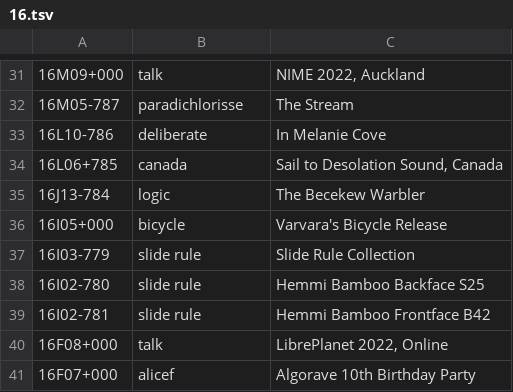
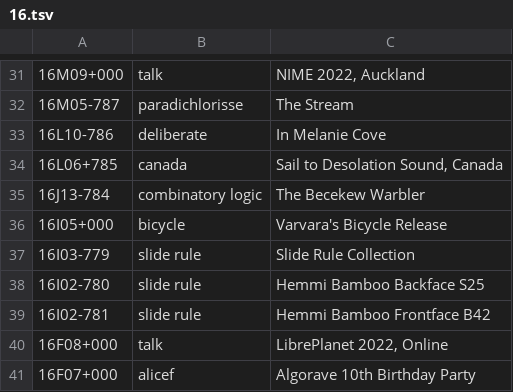
Before and after one commit to XXIIVV/oscean, a TSV file: src/diary/16.tsv, drawn as a sheet; only a part is shown, gaps mark what is left out.

```diff
--- a/src/diary/16.tsv
+++ b/src/diary/16.tsv
@@ -34,3 +34,3 @@
 16L06+785	canada	Sail to Desolation Sound, Canada
-16J13-784	logic	The Becekew Warbler
+16J13-784	combinatory logic	The Becekew Warbler
 16I05+000	bicycle	Varvara's Bicycle Release
```
Also changed, not shown: 40 other files.
